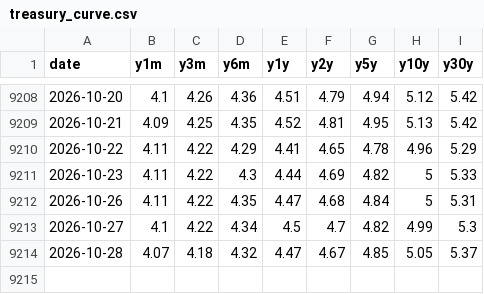
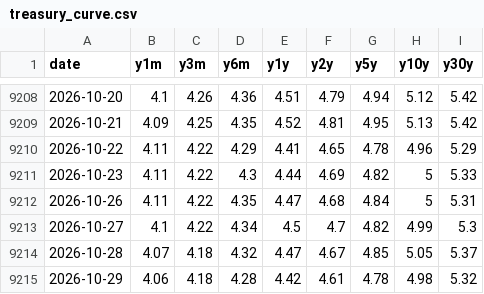
Before and after one commit to kevincgith/volstrat, a CSV file: data/raw/treasury_curve.csv, drawn as a sheet; only a part is shown, gaps mark what is left out; the diff names each change by its address in the sheet, - before the commit and + after, or states it on an @@ line.

```diff
--- a/data/raw/treasury_curve.csv
+++ b/data/raw/treasury_curve.csv
+row 9215: 2026-10-29 | 4.06 | 4.18 | 4.28 | 4.42 | 4.61 | 4.78 | 4.98 | 5.32
```
Also changed, not shown: data/raw/cboe_indices.csv, data/raw/yahoo/AGG.csv, 46 other files.
